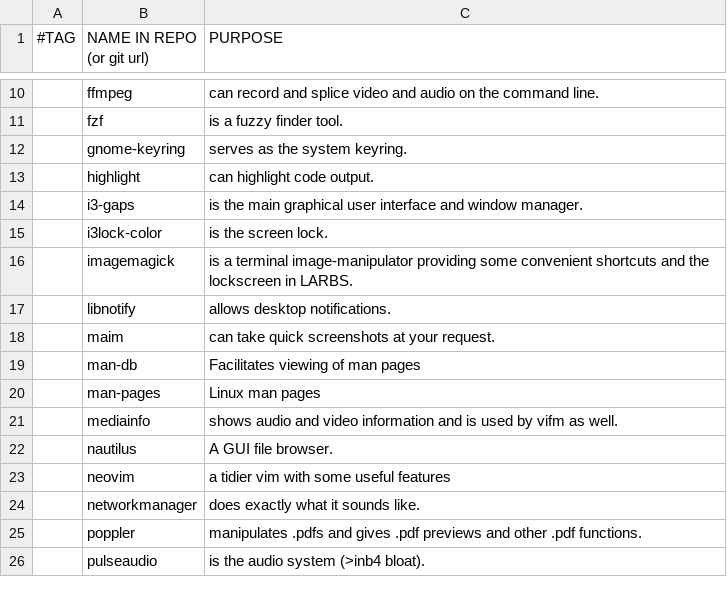
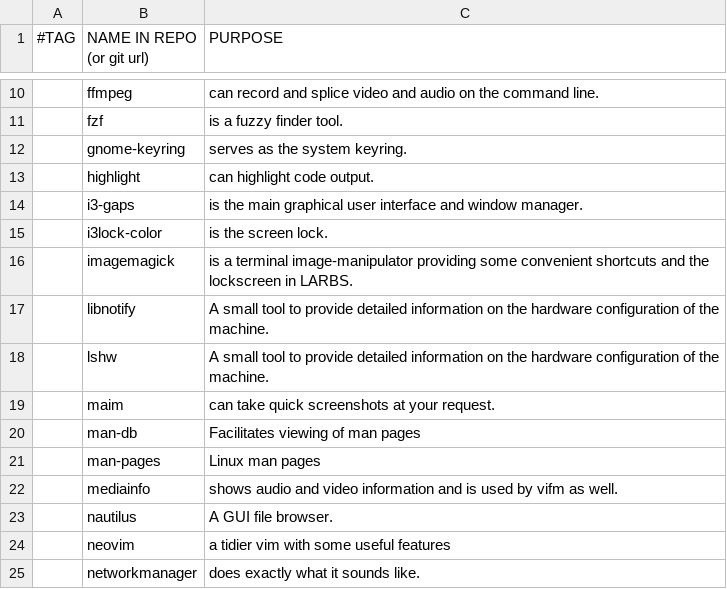
Before and after one commit to rescenic/system-bootstrap, a CSV file: programs.csv, drawn as a sheet; only a part is shown, gaps mark what is left out; the shorter side is filled out with more unchanged rows.

Commit message:
Update programs.csv
Added `lshw`

```diff
--- a/programs.csv
+++ b/programs.csv
@@ -16,3 +16,4 @@
 ,imagemagick,"is a terminal image-manipulator providing some convenient shortcuts and the lockscreen in LARBS."
-,libnotify,"allows desktop notifications."
+,libnotify,"A small tool to provide detailed information on the hardware configuration of the machine."
+,lshw,"A small tool to provide detailed information on the hardware configuration of the machine."
 ,maim,"can take quick screenshots at your request."
```
